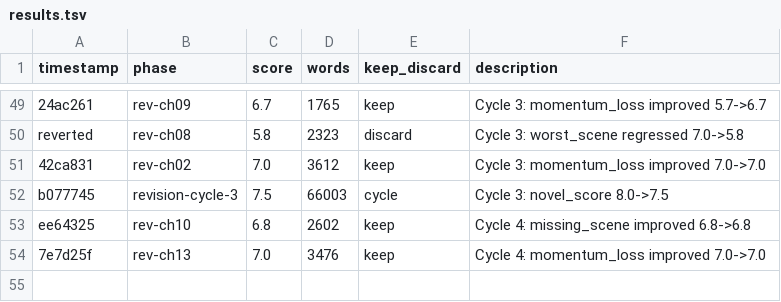
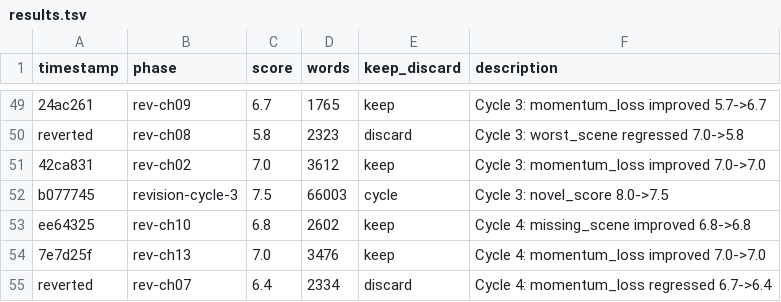
Before and after one commit to omoios/autonovel, a TSV file: results.tsv, drawn as a sheet; only a part is shown, gaps mark what is left out; the diff names each change by its address in the sheet, - before the commit and + after, or states it on an @@ line.

Commit message:
revision cycle 4: ch08 momentum_loss 7.0->7.0

```diff
--- a/results.tsv
+++ b/results.tsv
+row 55: reverted | rev-ch07 | 6.4 | 2334 | discard | Cycle 4: momentum_loss regressed 6.7->6.4
```
Also changed, not shown: 1 other file.
